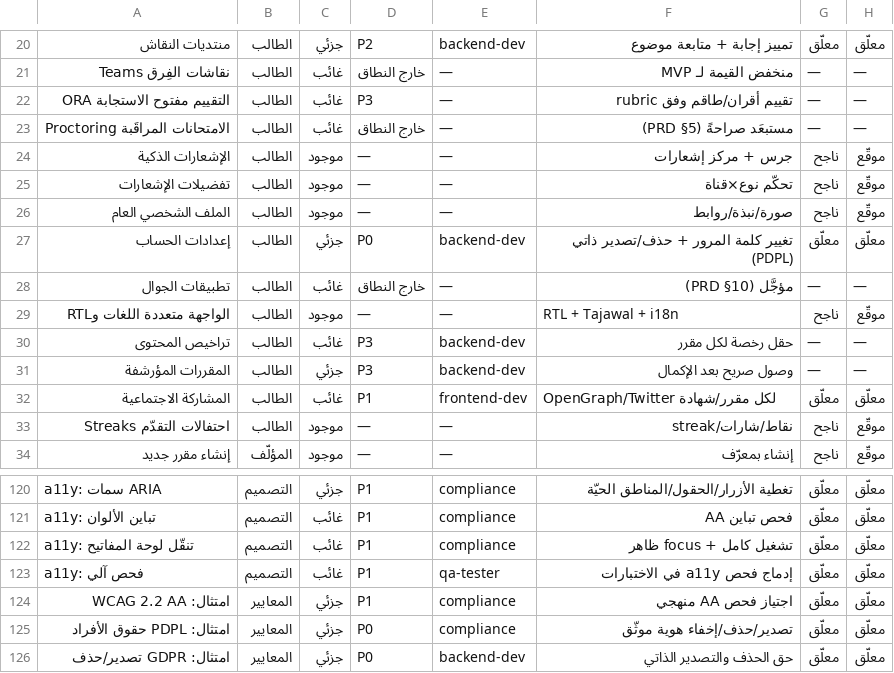
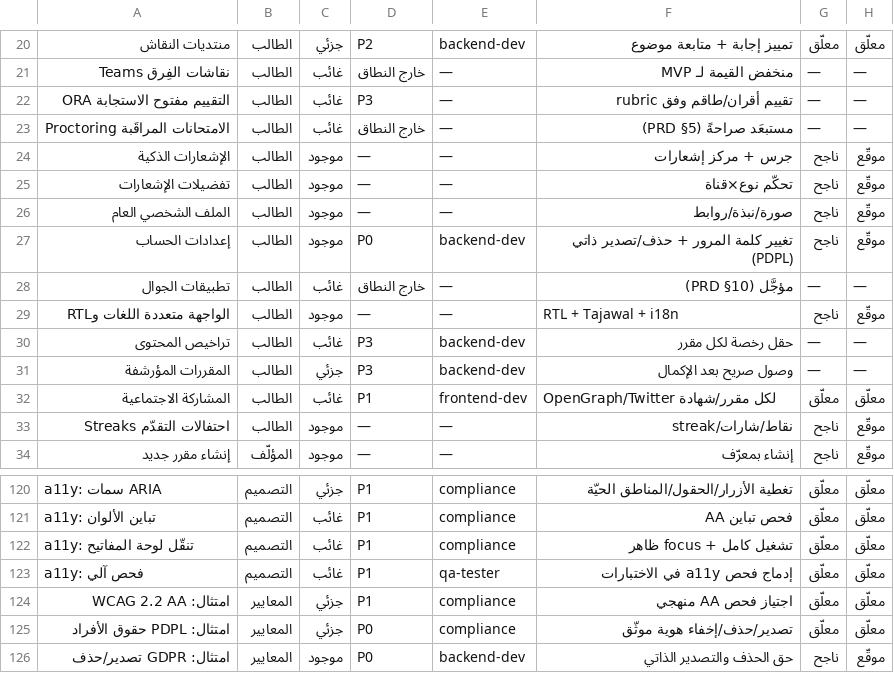
Before and after one commit to alkatery/Moocnew, a CSV file: docs/feature-matrix.csv, drawn as a sheet; only a part is shown, gaps mark what is left out.

```diff
--- a/docs/feature-matrix.csv
+++ b/docs/feature-matrix.csv
@@ -26,3 +26,3 @@
 الملف الشخصي العام,الطالب,موجود,—,—,صورة/نبذة/روابط,ناجح,موقّع
-إعدادات الحساب,الطالب,جزئي,P0,backend-dev,تغيير كلمة المرور + حذف/تصدير ذاتي (PDPL),معلّق,معلّق
+إعدادات الحساب,الطالب,موجود,P0,backend-dev,تغيير كلمة المرور + حذف/تصدير ذاتي (PDPL),ناجح,موقّع
 تطبيقات الجوال,الطالب,غائب,خارج النطاق,—,مؤجَّل (PRD §10),—,—
@@ -125,2 +125,2 @@ a11y: فحص آلي,التصميم,غائب,P1,qa-tester,إدماج فحص a11y
 امتثال: PDPL حقوق الأفراد,المعايير,جزئي,P0,compliance,تصدير/حذف/إخفاء هوية موثّق,معلّق,معلّق
-امتثال: GDPR تصدير/حذف,المعايير,جزئي,P0,backend-dev,حق الحذف والتصدير الذاتي,معلّق,معلّق
+امتثال: GDPR تصدير/حذف,المعايير,موجود,P0,backend-dev,حق الحذف والتصدير الذاتي,ناجح,موقّع
```
Also changed, not shown: 3 other files.
